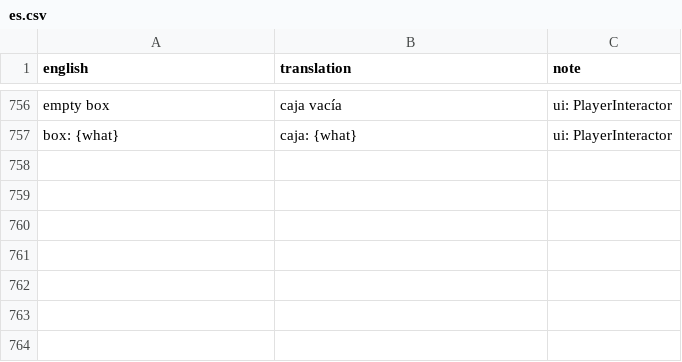
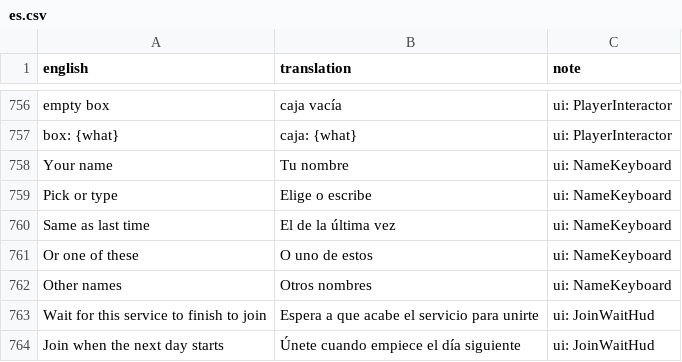
Before and after one commit to sergiofidalgo/mise-en-flex, a CSV file: Assets/_Project/Data/Localization/es.csv, drawn as a sheet; only a part is shown, gaps mark what is left out; the diff names each change by its address in the sheet, - before the commit and + after, or states it on an @@ line.

```diff
--- a/Assets/_Project/Data/Localization/es.csv
+++ b/Assets/_Project/Data/Localization/es.csv
+row 758: Your name | Tu nombre | ui: NameKeyboard
+row 759: Pick or type | Elige o escribe | ui: NameKeyboard
+row 760: Same as last time | El de la última vez | ui: NameKeyboard
+row 761: Or one of these | O uno de estos | ui: NameKeyboard
+row 762: Other names | Otros nombres | ui: NameKeyboard
+row 763: Wait for this service to finish to join | Espera a que acabe el servicio para unirte | ui: JoinWaitHud
+row 764: Join when the next day starts | Únete cuando empiece el día siguiente | ui: JoinWaitHud
```
Also changed, not shown: 11 other files.
